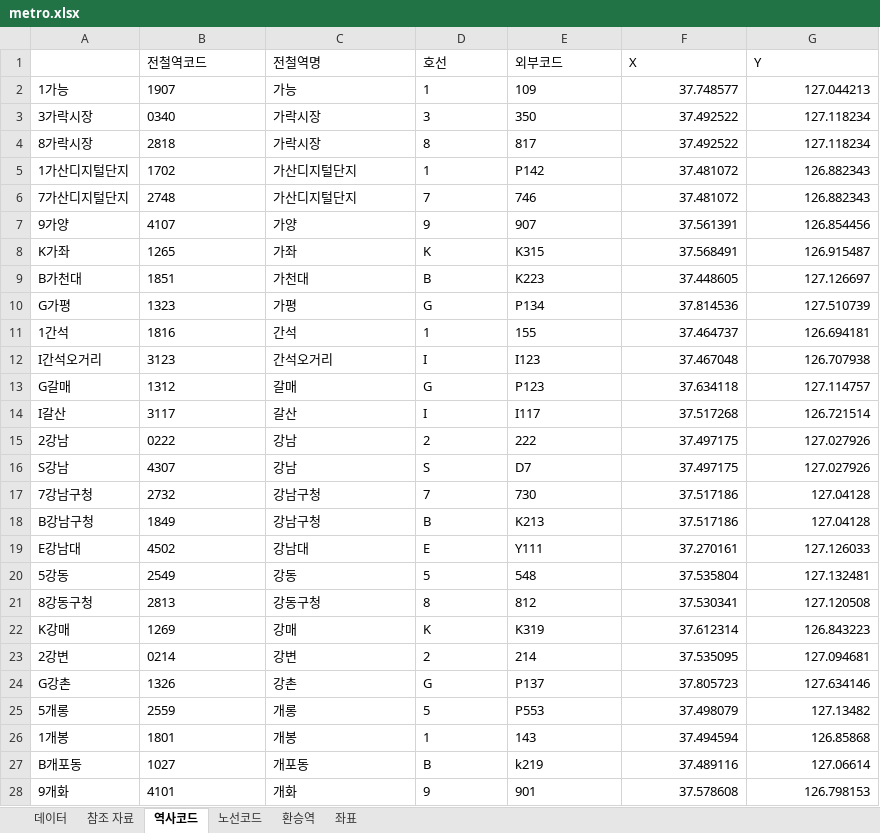
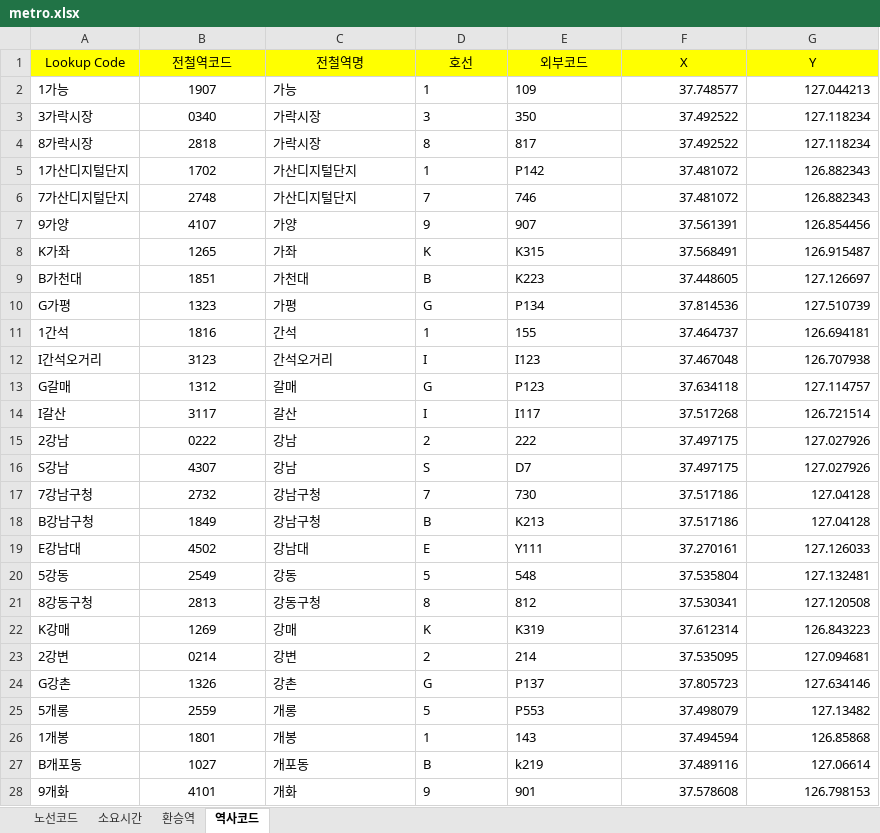
Before and after one commit to upgle/seoul-metro, an Excel workbook: example/metro.xlsx, sheet 역사코드, drawn as a sheet; only a part is shown; values as stored, in another font and other column widths than the file's, no borders; the diff covers the shown part only; the diff names each change by its address in the sheet, - before the commit and + after, or states it on an @@ line.

```diff
--- a/example/metro.xlsx (sheet 역사코드)
+++ b/example/metro.xlsx (sheet 역사코드)
-sheet tab: 참조 자료
+sheet tab: 소요시간
-sheet tab: 데이터
-sheet tab: 좌표
@@ sheet tab order changed: 노선코드 | 소요시간 | 환승역 | 역사코드 @@
-A1: (empty)
+A1: Lookup Code
-A1:G1 fill: none
+A1:G1 fill: #FFFF00
-B1:G1 alignment: left
+B1:G1 alignment: center
-B2:B28 alignment: left
+B2:B28 alignment: center
```
Also changed, not shown: 2 added rows, 1 removed row and cell formats elsewhere in this sheet, sheet 환승역, sheet 소요시간, sheet 노선코드, formulas that keep their value, hidden cells, 1 other file.
